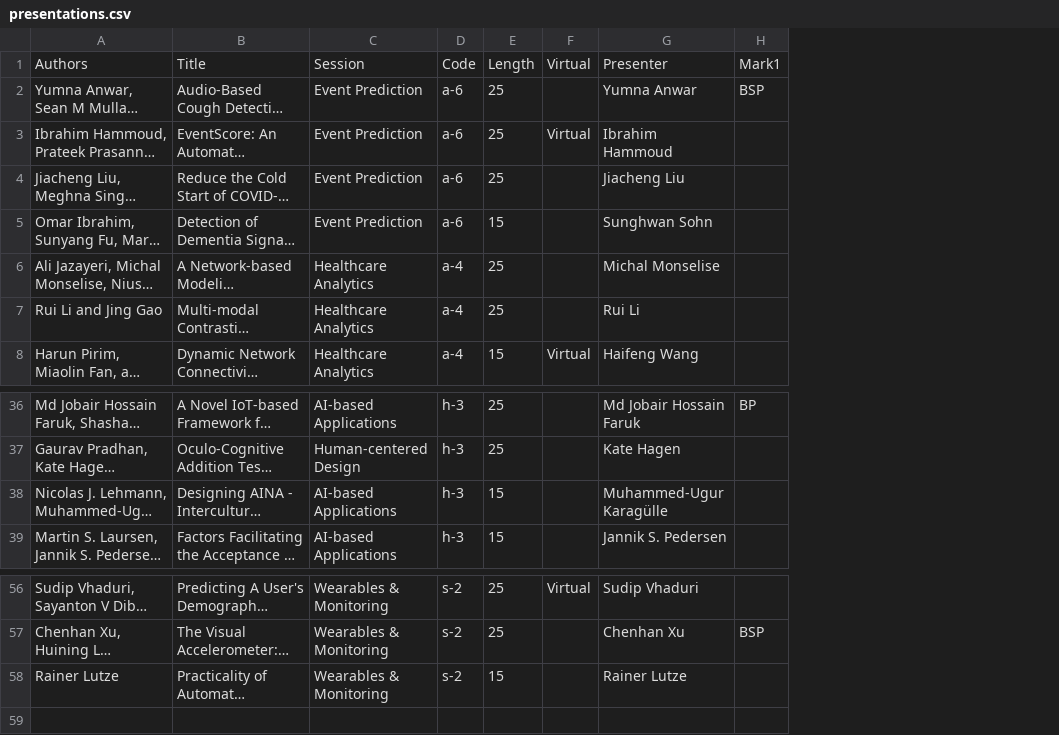
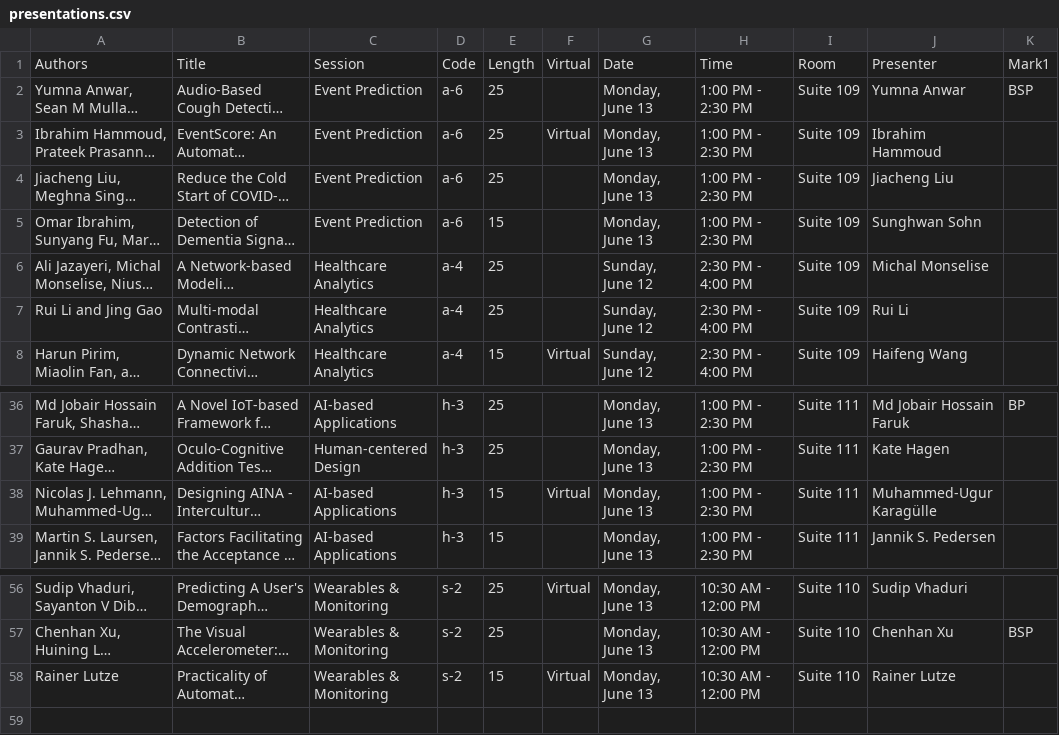
Before and after one commit to ieeeichi2024/ieeeichi2024.github.io, a CSV file: presentations.csv, drawn as a sheet; only a part is shown, gaps mark what is left out; long unchanged cells end in …; the diff names each change by its address in the sheet, - before the commit and + after, or states it on an @@ line.

```diff
--- a/presentations.csv
+++ b/presentations.csv
+column G, rows 1-8: Date | Monday, June 13 | Monday, June 13 | Monday, June 13 | Monday, June 13 | Sunday, June 12 | Sunday, June 12 | Sunday, June 12; rows 36-39: all Monday, June 13; rows 56-58: all Monday, June 13
+column H, rows 1-8: Time | 1:00 PM - 2:30 PM | 1:00 PM - 2:30 PM | 1:00 PM - 2:30 PM | 1:00 PM - 2:30 PM | 2:30 PM - 4:00 PM | 2:30 PM - 4:00 PM | 2:30 PM - 4:00 PM; rows 36-39: all 1:00 PM - 2:30 PM; rows 56-58: all 10:30 AM - 12:00 PM
+column I, rows 1-8: Room | Suite 109 | Suite 109 | Suite 109 | Suite 109 | Suite 109 | Suite 109 | Suite 109; rows 36-39: all Suite 111; rows 56-58: all Suite 110
-F38: (empty)
+F38: Virtual
-F58: (empty)
+F58: Virtual
```
Also changed, not shown: 7 other files.
